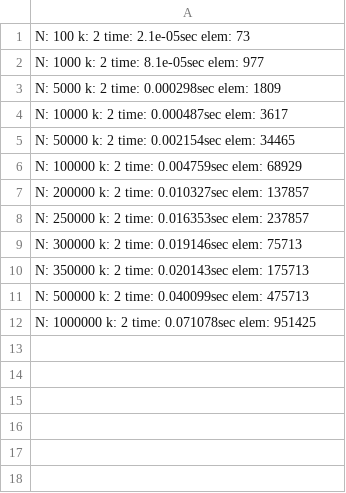
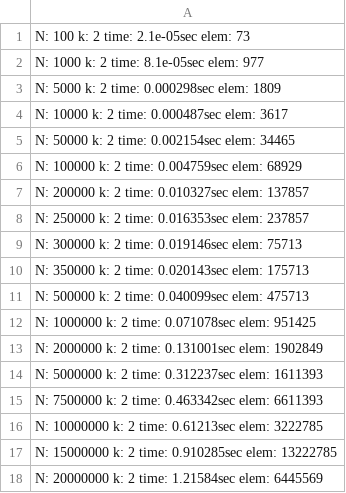
Before and after one commit to Maximka1253/programming-c-, a CSV file: joseph/linelist/joseph_result_linelist.csv, drawn as a sheet; the diff names each change by its address in the sheet, - before the commit and + after, or states it on an @@ line.

```diff
--- a/joseph/linelist/joseph_result_linelist.csv
+++ b/joseph/linelist/joseph_result_linelist.csv
+row 13: N: 2000000 k: 2 time: 0.131001sec elem: 1902849
+row 14: N: 5000000 k: 2 time: 0.312237sec elem: 1611393
+row 15: N: 7500000 k: 2 time: 0.463342sec elem: 6611393
+row 16: N: 10000000 k: 2 time: 0.61213sec elem: 3222785
+row 17: N: 15000000 k: 2 time: 0.910285sec elem: 13222785
+row 18: N: 20000000 k: 2 time: 1.21584sec elem: 6445569
```
Also changed, not shown: joseph/cyclelist/joseph_results _cycle.csv, 2 other files.
